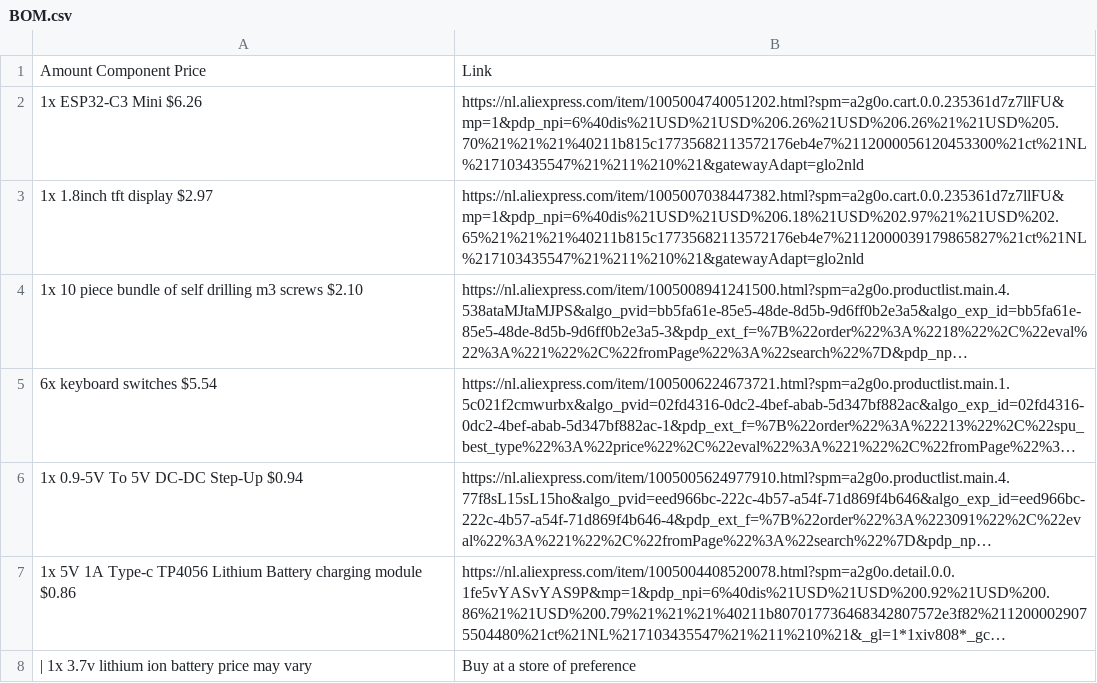
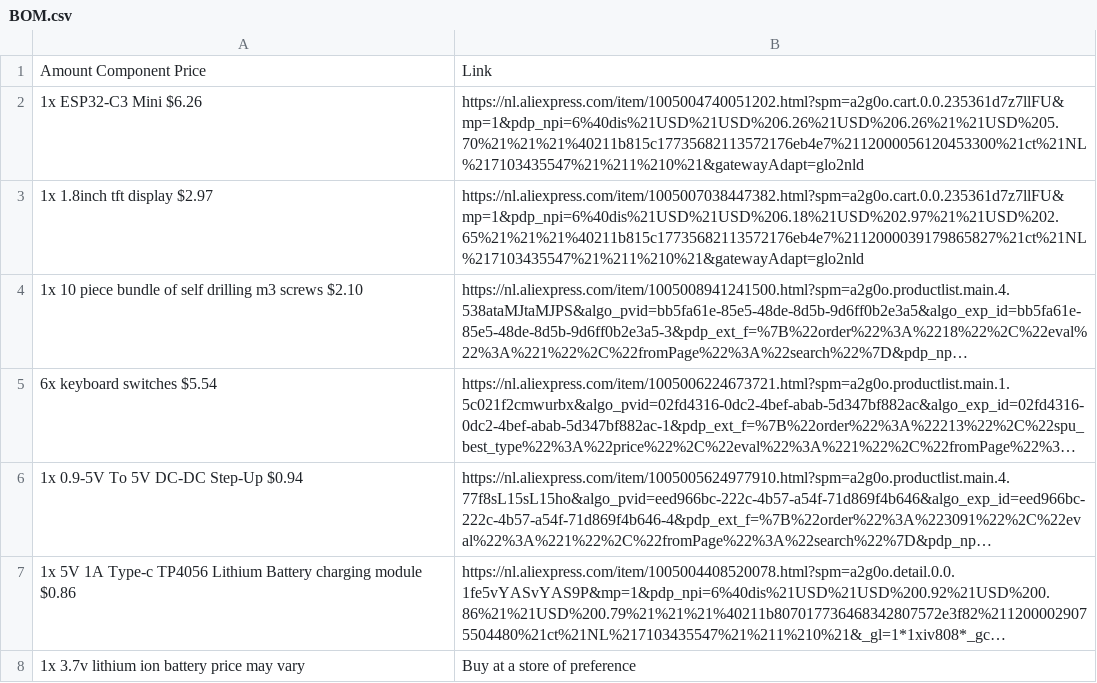
Before and after one commit to katonamozes/myDisplay, a CSV file: BOM.csv, drawn as a sheet; long unchanged cells end in …; the diff names each change by its address in the sheet, - before the commit and + after, or states it on an @@ line.

Commit message:
Update BOM.csv with new battery information

```diff
--- a/BOM.csv
+++ b/BOM.csv
-A8: | 1x 3.7v lithium ion battery price may vary
+A8: 1x 3.7v lithium ion battery price may vary
```
